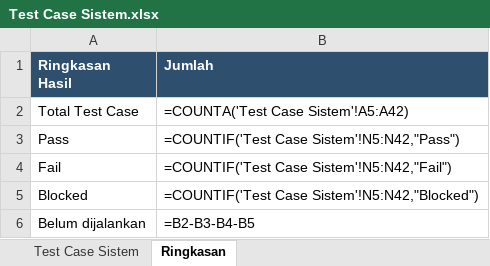
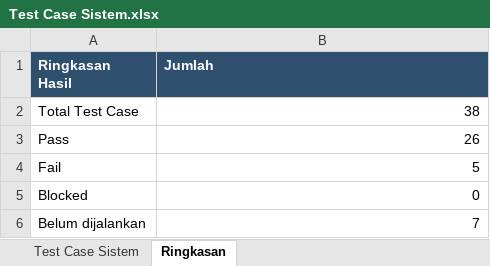
Before and after one commit to masgun01/Kelompok5-TestingQa, an Excel workbook: Test Case/Test Case Sistem.xlsx, sheet Ringkasan, drawn as a sheet; values as stored, in another font and other column widths than the file's, no borders; formulas without a stored value are shown as written; the diff names each change by its address in the sheet, - before the commit and + after, or states it on an @@ line.

Commit message:
Update Test Case Sistem.xlsx, koleksi Postman API, dan bukti API, Performa, Integrasi, Regresi

```diff
--- a/Test Case/Test Case Sistem.xlsx (sheet Ringkasan)
+++ b/Test Case/Test Case Sistem.xlsx (sheet Ringkasan)
-B2 (Jumlah): =COUNTA('Test Case Sistem'!A5:A42)
+B2 (Jumlah): 38
-B3 (Jumlah): =COUNTIF('Test Case Sistem'!N5:N42,"Pass")
+B3 (Jumlah): 26
-B4 (Jumlah): =COUNTIF('Test Case Sistem'!N5:N42,"Fail")
+B4 (Jumlah): 5
-B5 (Jumlah): =COUNTIF('Test Case Sistem'!N5:N42,"Blocked")
+B5 (Jumlah): 0
-B6 (Jumlah): =B2-B3-B4-B5
+B6 (Jumlah): 7
```
Also changed, not shown: sheet Test Case Sistem, 12 other files.
